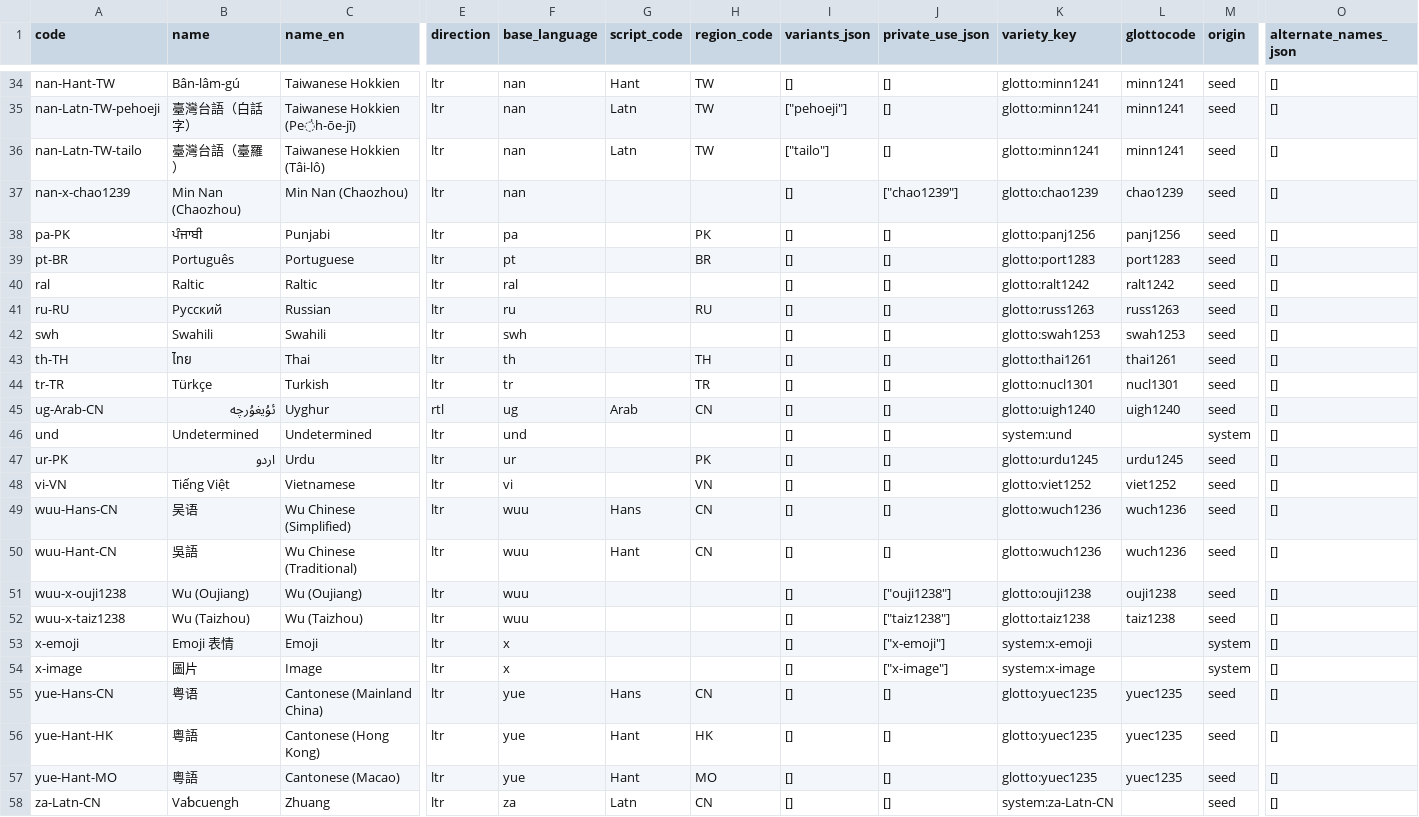
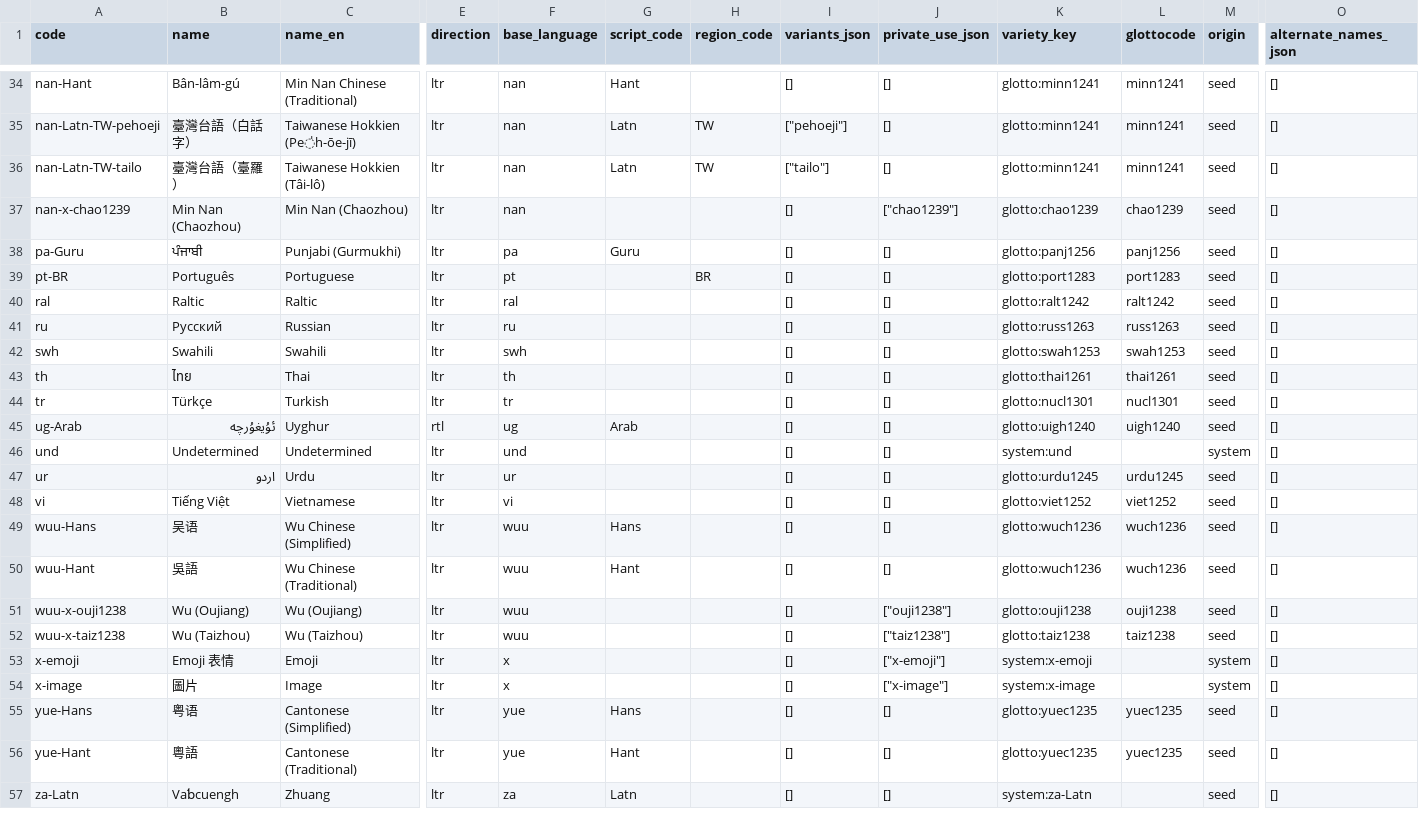
Before and after one commit to tsunhua/langmap, a CSV file: scripts/v2/artifacts/language-registry-5.3/languages.csv, drawn as a sheet; only a part is shown, gaps mark what is left out; removed rows and columns are numbered as before the commit, all else as after; rows hold the shown columns only; the diff covers the shown part only; the diff names each change by its address in the sheet, - before the commit and + after, or states it on an @@ line.

Commit message:
refactor: separate language codes from geography

```diff
--- a/scripts/v2/artifacts/language-registry-5.3/languages.csv
+++ b/scripts/v2/artifacts/language-registry-5.3/languages.csv
-A34 (code): nan-Hant-TW
+A34 (code): nan-Hant
-C34 (name_en): Taiwanese Hokkien
+C34 (name_en): Min Nan Chinese (Traditional)
-H34 (region_code): TW
+H34 (region_code): (empty)
-A38 (code): pa-PK
+A38 (code): pa-Guru
-C38 (name_en): Punjabi
+C38 (name_en): Punjabi (Gurmukhi)
-G38 (script_code): (empty)
+G38 (script_code): Guru
-H38 (region_code): PK
+H38 (region_code): (empty)
-A41 (code): ru-RU
+A41 (code): ru
-H41 (region_code): RU
+H41 (region_code): (empty)
-A43 (code): th-TH
+A43 (code): th
-H43 (region_code): TH
+H43 (region_code): (empty)
-A44 (code): tr-TR
+A44 (code): tr
-H44 (region_code): TR
+H44 (region_code): (empty)
-A45 (code): ug-Arab-CN
+A45 (code): ug-Arab
-H45 (region_code): CN
+H45 (region_code): (empty)
-A47 (code): ur-PK
+A47 (code): ur
-H47 (region_code): PK
+H47 (region_code): (empty)
-A48 (code): vi-VN
+A48 (code): vi
-H48 (region_code): VN
+H48 (region_code): (empty)
-A49 (code): wuu-Hans-CN
+A49 (code): wuu-Hans
-H49:H50 (region_code): CN
+H49:H50 (region_code): (empty)
-A50 (code): wuu-Hant-CN
+A50 (code): wuu-Hant
-A55 (code): yue-Hans-CN
+A55 (code): yue-Hans
-C55 (name_en): Cantonese (Mainland China)
+C55 (name_en): Cantonese (Simplified)
-H55 (region_code): CN
+H55 (region_code): (empty)
-row 56: yue-Hant-HK | 粵語 | Cantonese (Hong Kong) | ltr | yue | Hant | HK | [] | [] | glotto:yuec1235 | yuec1235 | seed | []
-A56 (code): yue-Hant-MO
+A56 (code): yue-Hant
-C56 (name_en): Cantonese (Macao)
+C56 (name_en): Cantonese (Traditional)
-H56 (region_code): MO
+H56 (region_code): (empty)
-A57 (code): za-Latn-CN
+A57 (code): za-Latn
-H57 (region_code): CN
+H57 (region_code): (empty)
-K57 (variety_key): system:za-Latn-CN
+K57 (variety_key): system:za-Latn
```
Also changed, not shown: 2 removed rows and 75 edited cells elsewhere in this file, scripts/v2/artifacts/language-registry-5.3/language-locations.csv, 28 other files.
